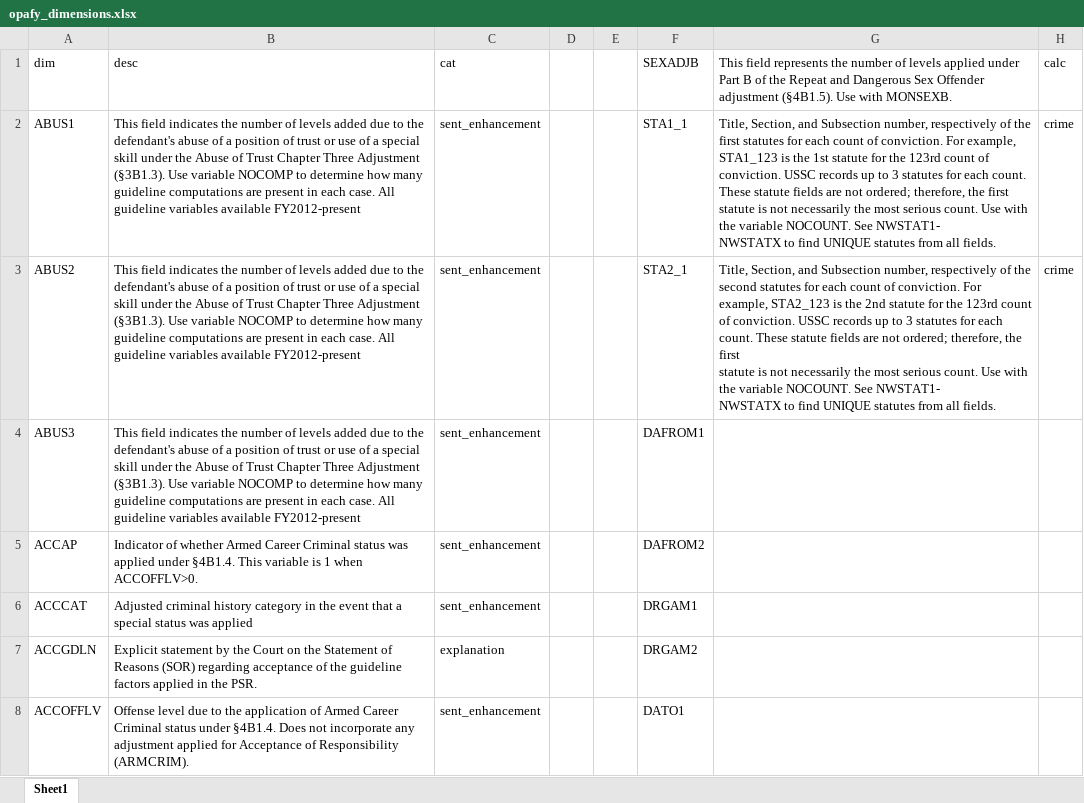
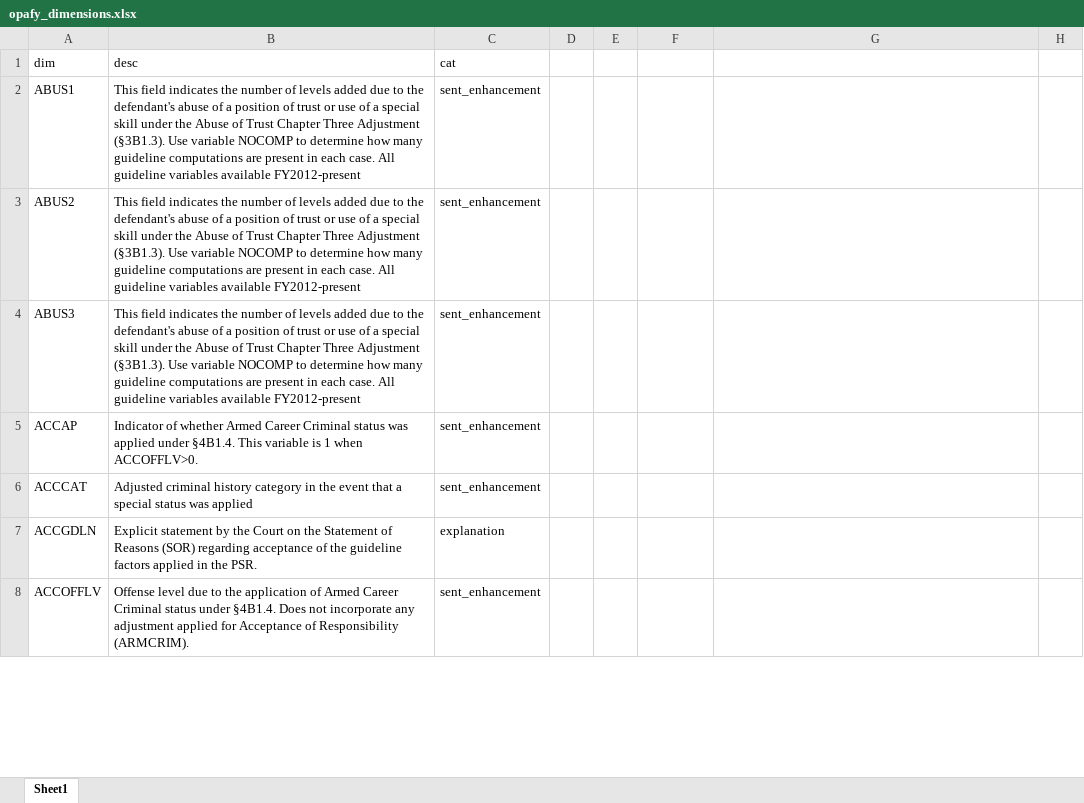
Before and after one commit to jenwhitson/sentencing_project, an Excel workbook: data/opafy_dimensions.xlsx, sheet Sheet1, drawn as a sheet; only a part is shown; values as stored, in another font and other column widths than the file's, no borders; ↵ is a line break in a cell; the diff covers the shown part only; the diff names each change by its address in the sheet, - before the commit and + after, or states it on an @@ line.

```diff
--- a/data/opafy_dimensions.xlsx (sheet Sheet1)
+++ b/data/opafy_dimensions.xlsx (sheet Sheet1)
-F1: SEXADJB
+F1: (empty)
-G1: This field represents the number of levels applied under Part B of the Repeat and Dangerous Sex Offender adjustment (§4B1.5). Use with MONSEXB.
+G1: (empty)
-H1: calc
+H1: (empty)
-F2: STA1_1
+F2: (empty)
-G2: Title, Section, and Subsection number, respectively of the first statutes for each count of conviction. For example, STA1_123 is the 1st statute for the 123rd count of conviction. USSC records up to 3 statutes for each count. These statute fields are not ordered; therefore, the first ↵ statute is not necessarily the most serious count. Use with the variable NOCOUNT. See NWSTAT1- ↵ NWSTATX to find UNIQUE statutes from all fields.
+G2: (empty)
-H2:H3: crime
+H2:H3: (empty)
-F3: STA2_1
+F3: (empty)
-G3: Title, Section, and Subsection number, respectively of the second statutes for each count of conviction. For example, STA2_123 is the 2nd statute for the 123rd count of conviction. USSC records up to 3 statutes for each count. These statute fields are not ordered; therefore, the first ↵ statute is not necessarily the most serious count. Use with the variable NOCOUNT. See NWSTAT1- ↵ NWSTATX to find UNIQUE statutes from all fields.
+G3: (empty)
-F4: DAFROM1
+F4: (empty)
-F5: DAFROM2
+F5: (empty)
-F6: DRGAM1
+F6: (empty)
-F7: DRGAM2
+F7: (empty)
-F8: DATO1
+F8: (empty)
```
Also changed, not shown: 23 added rows and 18 edited cells elsewhere in this sheet.
